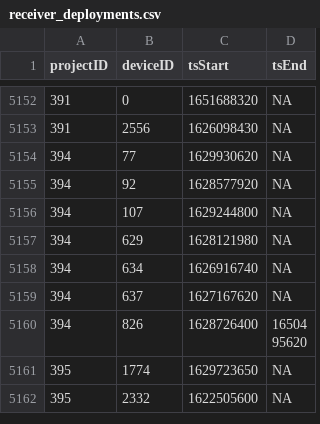
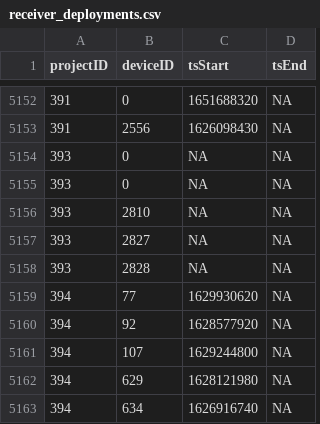
Before and after one commit to MotusWTS/motus-metadata-history, a CSV file: receiver_deployments.csv, drawn as a sheet; only a part is shown, gaps mark what is left out; the shorter side is filled out with more unchanged rows.

```diff
--- a/receiver_deployments.csv
+++ b/receiver_deployments.csv
@@ -5153,2 +5153,7 @@
 391,2556,1626098430,NA
+393,0,NA,NA
+393,0,NA,NA
+393,2810,NA,NA
+393,2827,NA,NA
+393,2828,NA,NA
 394,77,1629930620,NA
```
Also changed, not shown: 1 other file.
